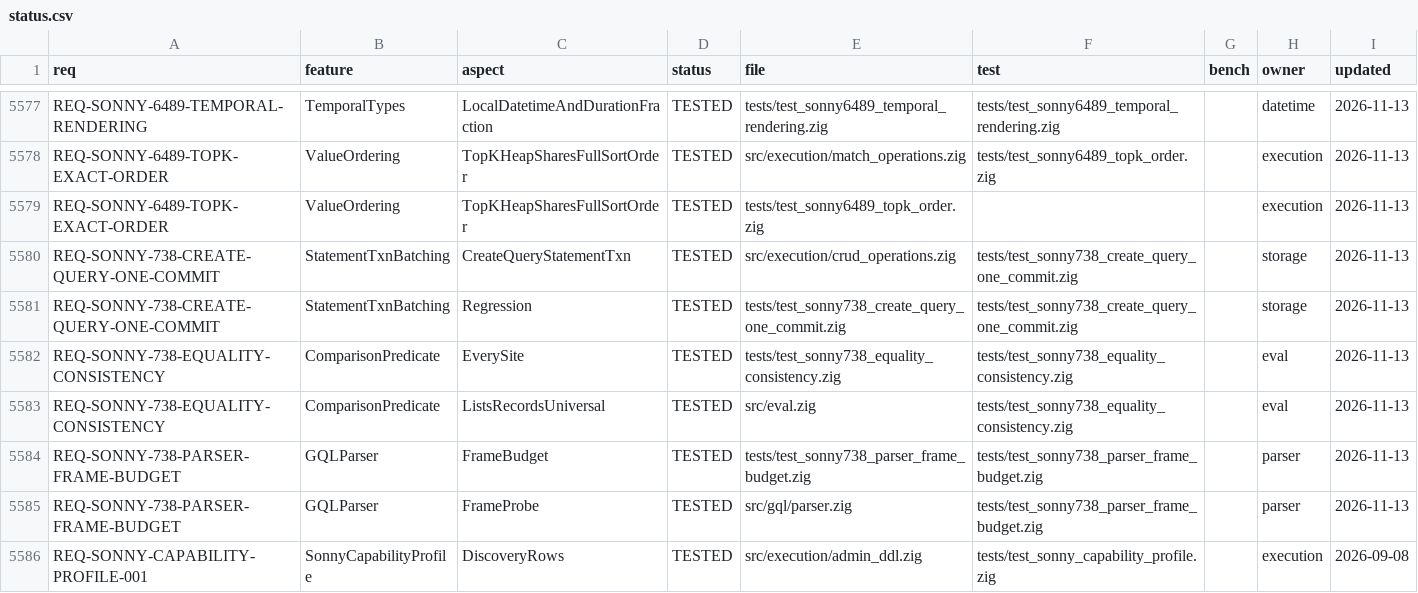
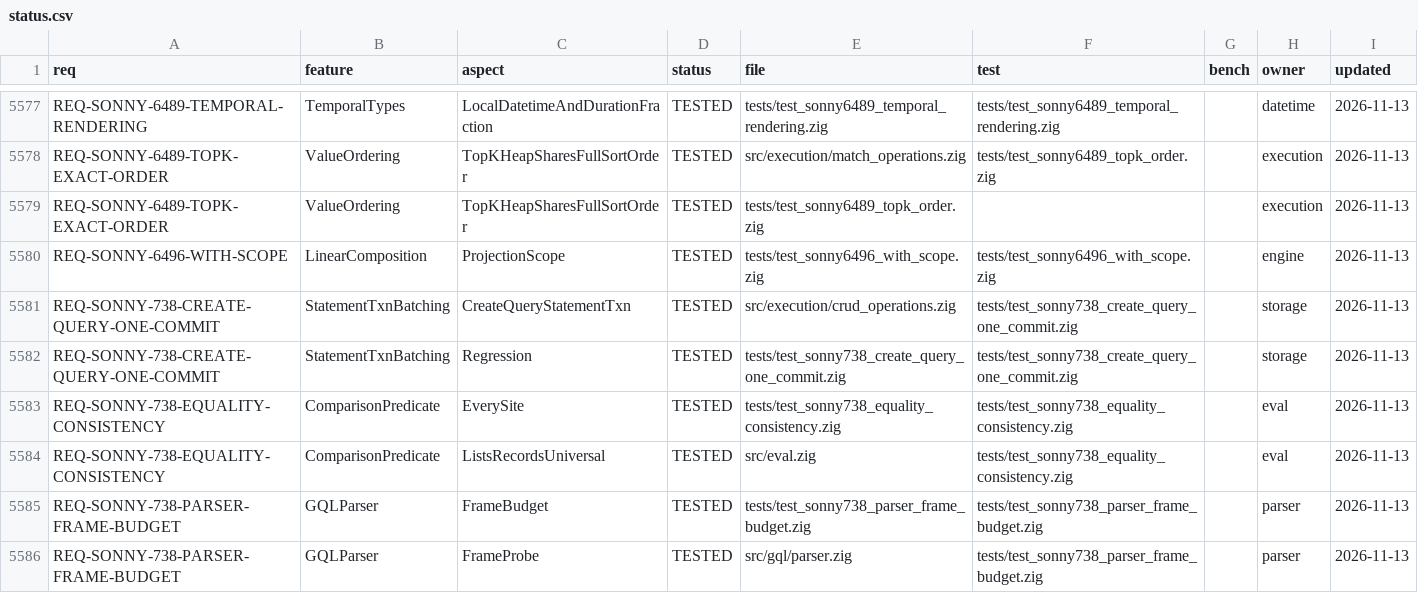
Before and after one commit to geodedb/geode, a CSV file: tools/canaryscan/status.csv, drawn as a sheet; only a part is shown, gaps mark what is left out; the shorter side is filled out with more unchanged rows.

Commit message:
test(query): pin variable scope after WITH and NEXT (SONNY-6496)
A reference to a variable a WITH (or the RETURN before NEXT) does not
project reads NULL in every session instead of being refused with 42000
(ISO/IEC 39075:2024 20.12 SR 8, 4.7.3 4) e)); a write clause after the
WITH answers WriteClauseNotApplied, and WITH * followed by RETURN passes
no variable on. Red: 23 refusals answered rows or another error, and
WITH * answered NULL, in the in-memory, persisted, tenant-scoped and
RLS-policy sessions.

```diff
--- a/tools/canaryscan/status.csv
+++ b/tools/canaryscan/status.csv
@@ -5579,2 +5579,3 @@ REQ-SONNY-6489-TOPK-EXACT-ORDER,ValueOrdering,TopKHeapSharesFullSortOrder,TESTED
 REQ-SONNY-6489-TOPK-EXACT-ORDER,ValueOrdering,TopKHeapSharesFullSortOrder,TESTED,tests/test_sonny6489_topk_order.zig,,,execution,2026-11-13
+REQ-SONNY-6496-WITH-SCOPE,LinearComposition,ProjectionScope,TESTED,tests/test_sonny6496_with_scope.zig,tests/test_sonny6496_with_scope.zig,,engine,2026-11-13
 REQ-SONNY-738-CREATE-QUERY-ONE-COMMIT,StatementTxnBatching,CreateQueryStatementTxn,TESTED,src/execution/crud_operations.zig,tests/test_sonny738_create_query_one_commit.zig,,storage,2026-11-13
```
Also changed, not shown: docs/status.csv, 3 other files.
